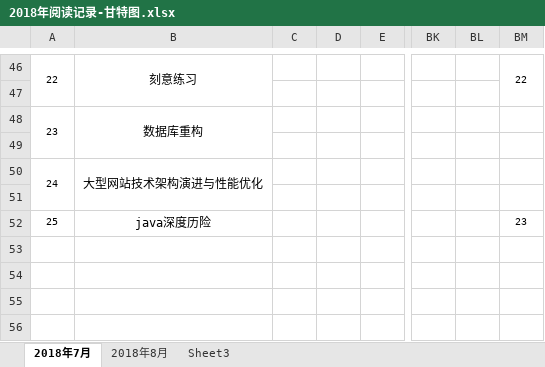
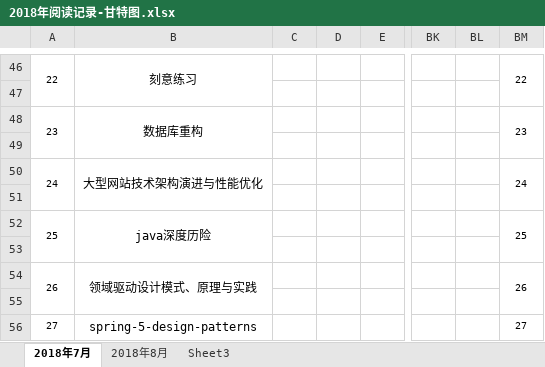
Before and after one commit to EvanLeung08/eshare-architect-knowledge-network, an Excel workbook: 阅读甘特图/2018年阅读记录-甘特图.xlsx, sheet 2018年7月, drawn as a sheet; only a part is shown, gaps mark what is left out; values as stored, in another font and other column widths than the file's, no borders; rows hold the shown columns only; the diff names each change by its address in the sheet, - before the commit and + after, or states it on an @@ line.

Commit message:
doc:更新閲讀圖書

```diff
--- a/阅读甘特图/2018年阅读记录-甘特图.xlsx (sheet 2018年7月)
+++ b/阅读甘特图/2018年阅读记录-甘特图.xlsx (sheet 2018年7月)
-BM48: (empty)
+BM48: 23
+BM48:BM49 merged
-BM50: (empty)
+BM50: 24
+BM50:BM51 merged
+A52:A53 merged
+B52:B53 merged
-BM52: 23
+BM52: 25
+BM52:BM53 merged
+row 53: (empty)
+row 54: 26 | 领域驱动设计模式、原理与实践 |  |  |  |  |  | 26
+row 55: (empty)
+row 56: 27 | spring-5-design-patterns |  |  |  |  |  | 27
```
